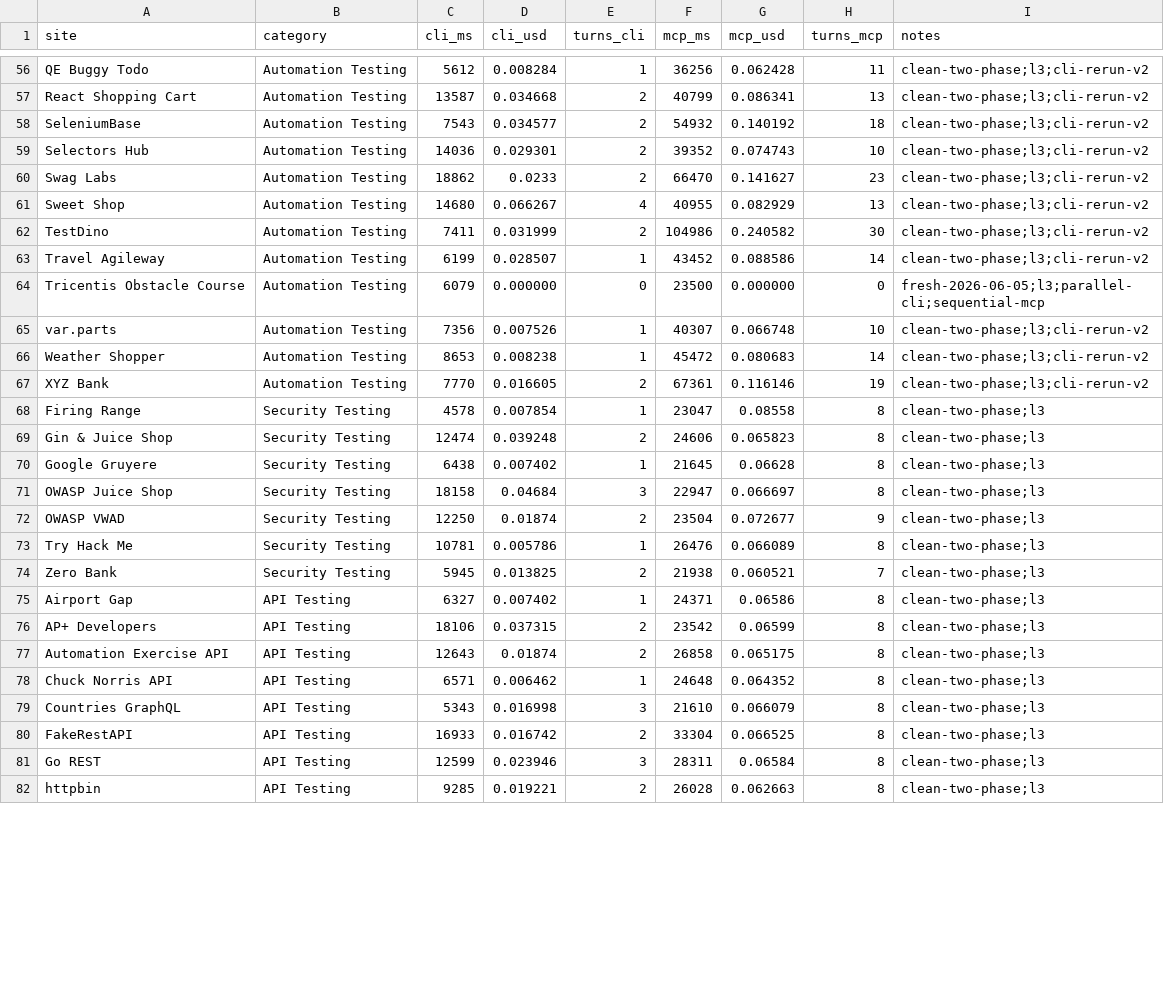
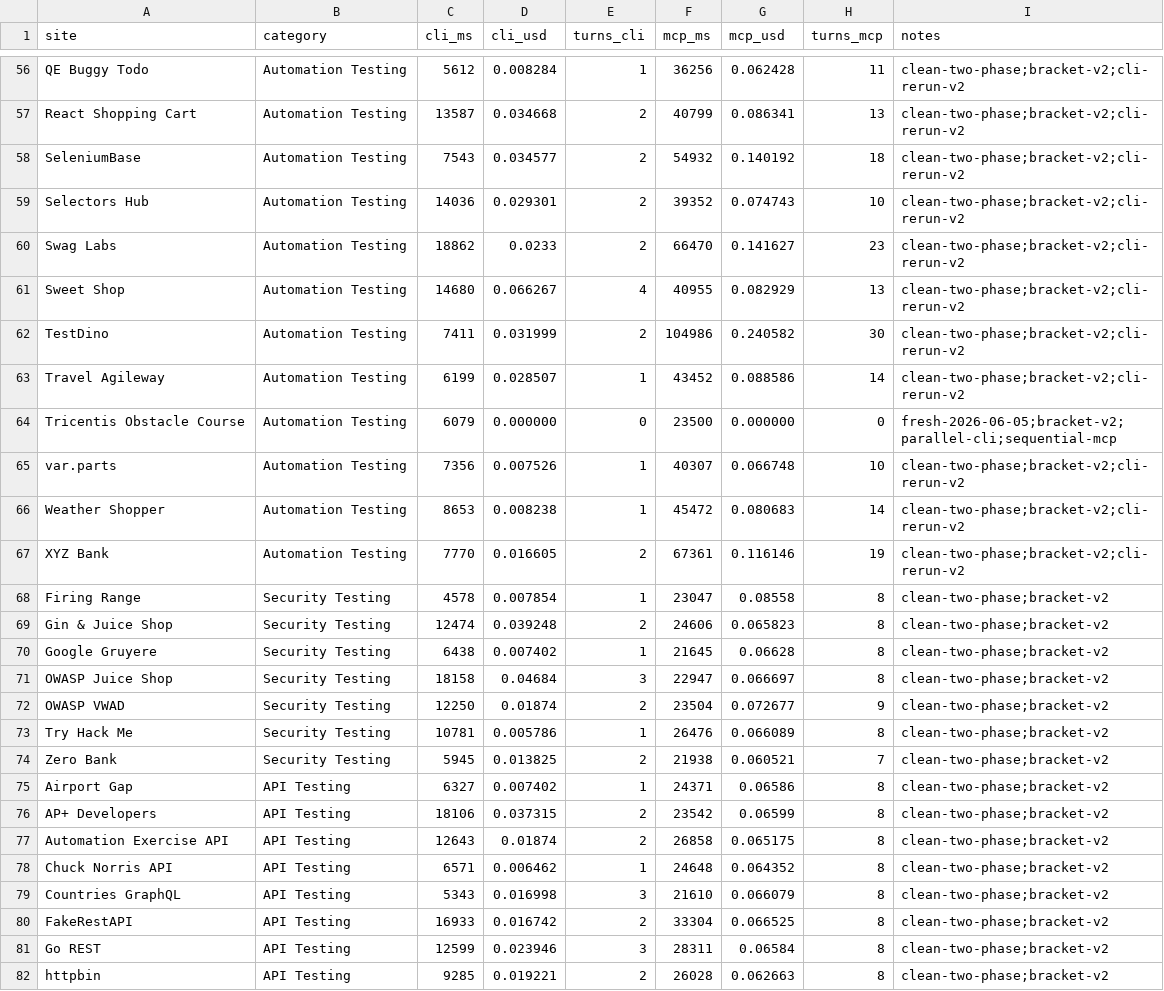
Before and after one commit to lana-20/practice-testing, a CSV file: data/rerun_results.csv, drawn as a sheet; only a part is shown, gaps mark what is left out; the diff covers the shown part only; the diff names each change by its address in the sheet, - before the commit and + after, or states it on an @@ line.

```diff
--- a/data/rerun_results.csv
+++ b/data/rerun_results.csv
-I56:I63 (notes): clean-two-phase;l3;cli-rerun-v2
+I56:I63 (notes): clean-two-phase;bracket-v2;cli-rerun-v2
-I64 (notes): fresh-2026-06-05;l3;parallel-cli;sequential-mcp
+I64 (notes): fresh-2026-06-05;bracket-v2;parallel-cli;sequential-mcp
-I65:I67 (notes): clean-two-phase;l3;cli-rerun-v2
+I65:I67 (notes): clean-two-phase;bracket-v2;cli-rerun-v2
-I68:I82 (notes): clean-two-phase;l3
+I68:I82 (notes): clean-two-phase;bracket-v2
```
Also changed, not shown: 73 edited cells elsewhere in this file.
